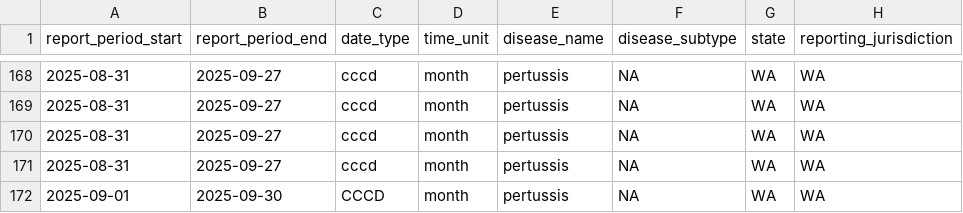
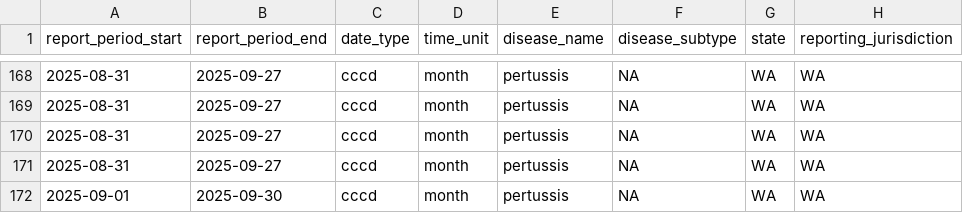
Before and after one commit to USDiseaseTracker/USDiseaseTracker-Docs, a CSV file: examples-and-templates/disease_tracking_report_WA_2025-09-30.csv, drawn as a sheet; only a part is shown, gaps mark what is left out; the diff names each change by its address in the sheet, - before the commit and + after, or states it on an @@ line.

```diff
--- a/examples-and-templates/disease_tracking_report_WA_2025-09-30.csv
+++ b/examples-and-templates/disease_tracking_report_WA_2025-09-30.csv
-C172 (date_type): CCCD
+C172 (date_type): cccd
```
Also changed, not shown: 3 other files.
